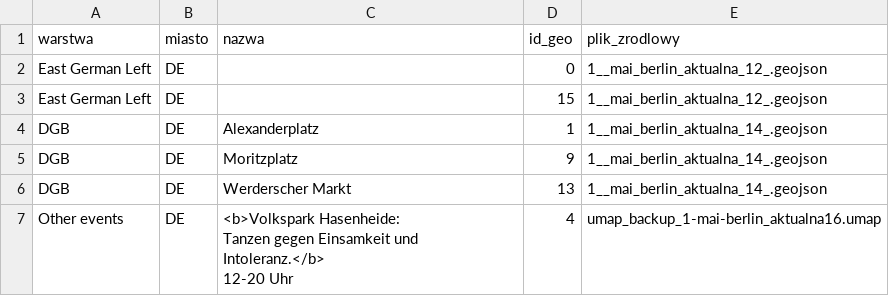
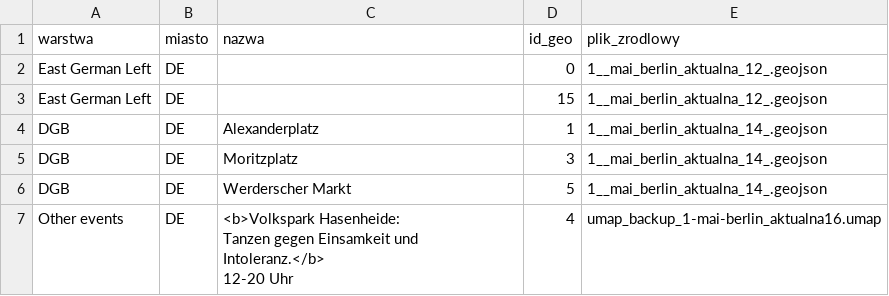
Before and after one commit to paweldow1/1.-Maja, a CSV file: pipeline/output/bez_lat_berlin.csv, drawn as a sheet.

```diff
--- a/pipeline/output/bez_lat_berlin.csv
+++ b/pipeline/output/bez_lat_berlin.csv
@@ -4,4 +4,4 @@ East German Left,DE,,15,1__mai_berlin_aktualna_12_.geojson
 DGB,DE,Alexanderplatz,1,1__mai_berlin_aktualna_14_.geojson
-DGB,DE,Moritzplatz,9,1__mai_berlin_aktualna_14_.geojson
-DGB,DE,Werderscher Markt,13,1__mai_berlin_aktualna_14_.geojson
+DGB,DE,Moritzplatz,3,1__mai_berlin_aktualna_14_.geojson
+DGB,DE,Werderscher Markt,5,1__mai_berlin_aktualna_14_.geojson
 Other events,DE,"<b>Volkspark Hasenheide:
```
Also changed, not shown: pipeline/output/duplikaty_id_berlin.csv, pipeline/output/duplikaty_id_warszawa.csv, 8 other files.
